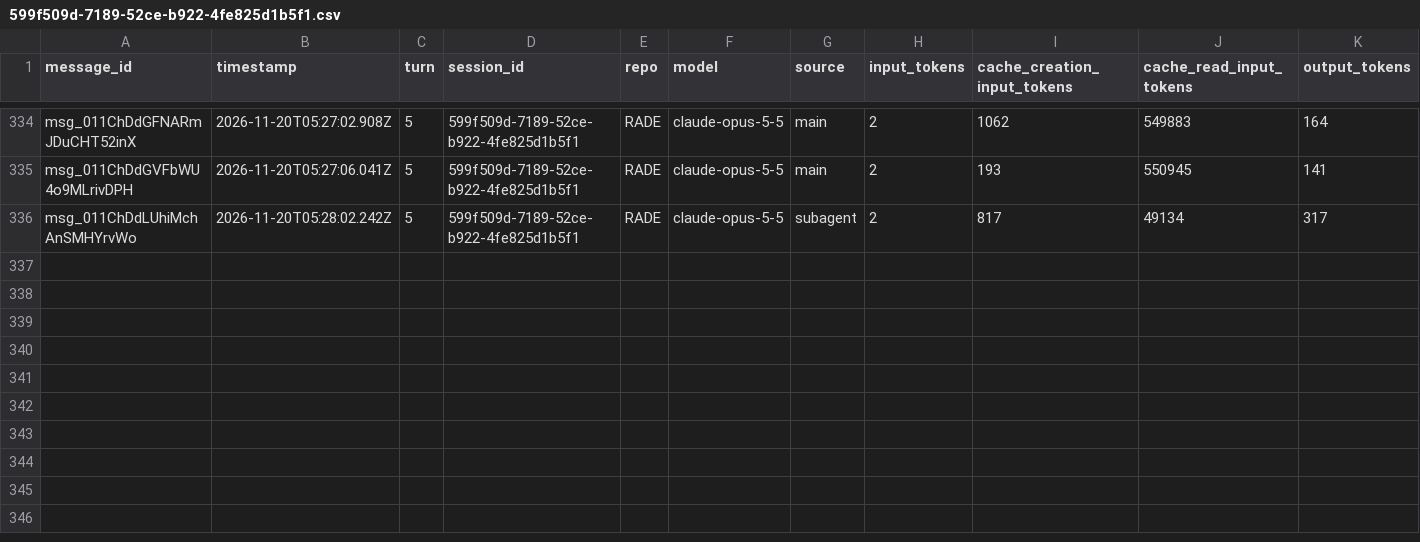
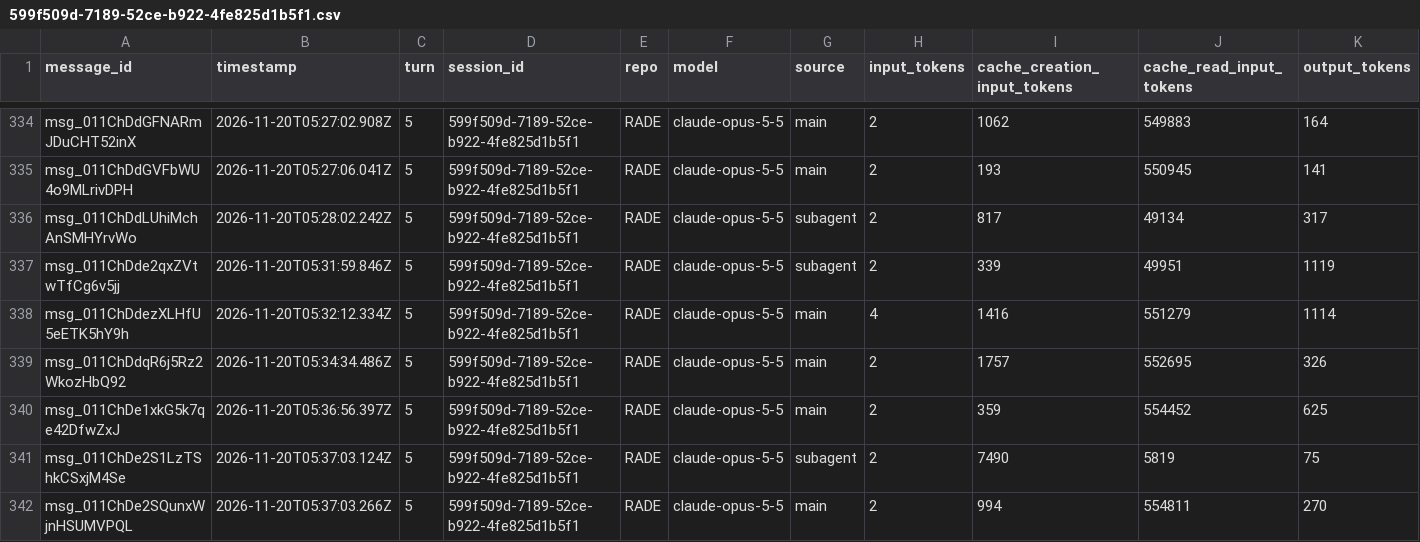
Before and after one commit to rhope-ops/RADE, a CSV file: sessions/599f509d-7189-52ce-b922-4fe825d1b5f1.csv, drawn as a sheet; only a part is shown, gaps mark what is left out; the diff names each change by its address in the sheet, - before the commit and + after, or states it on an @@ line.

```diff
--- a/sessions/599f509d-7189-52ce-b922-4fe825d1b5f1.csv
+++ b/sessions/599f509d-7189-52ce-b922-4fe825d1b5f1.csv
+row 337: msg_011ChDde2qxZVtwTfCg6v5jj | 2026-11-20T05:31:59.846Z | 5 | 599f509d-7189-52ce-b922-4fe825d1b5f1 | RADE | claude-opus-5-5 | subagent | 2 | 339 | 49951 | 1119
+row 338: msg_011ChDdezXLHfU5eETK5hY9h | 2026-11-20T05:32:12.334Z | 5 | 599f509d-7189-52ce-b922-4fe825d1b5f1 | RADE | claude-opus-5-5 | main | 4 | 1416 | 551279 | 1114
+row 339: msg_011ChDdqR6j5Rz2WkozHbQ92 | 2026-11-20T05:34:34.486Z | 5 | 599f509d-7189-52ce-b922-4fe825d1b5f1 | RADE | claude-opus-5-5 | main | 2 | 1757 | 552695 | 326
+row 340: msg_011ChDe1xkG5k7qe42DfwZxJ | 2026-11-20T05:36:56.397Z | 5 | 599f509d-7189-52ce-b922-4fe825d1b5f1 | RADE | claude-opus-5-5 | main | 2 | 359 | 554452 | 625
+row 341: msg_011ChDe2S1LzTShkCSxjM4Se | 2026-11-20T05:37:03.124Z | 5 | 599f509d-7189-52ce-b922-4fe825d1b5f1 | RADE | claude-opus-5-5 | subagent | 2 | 7490 | 5819 | 75
+row 342: msg_011ChDe2SQunxWjnHSUMVPQL | 2026-11-20T05:37:03.266Z | 5 | 599f509d-7189-52ce-b922-4fe825d1b5f1 | RADE | claude-opus-5-5 | main | 2 | 994 | 554811 | 270
```
